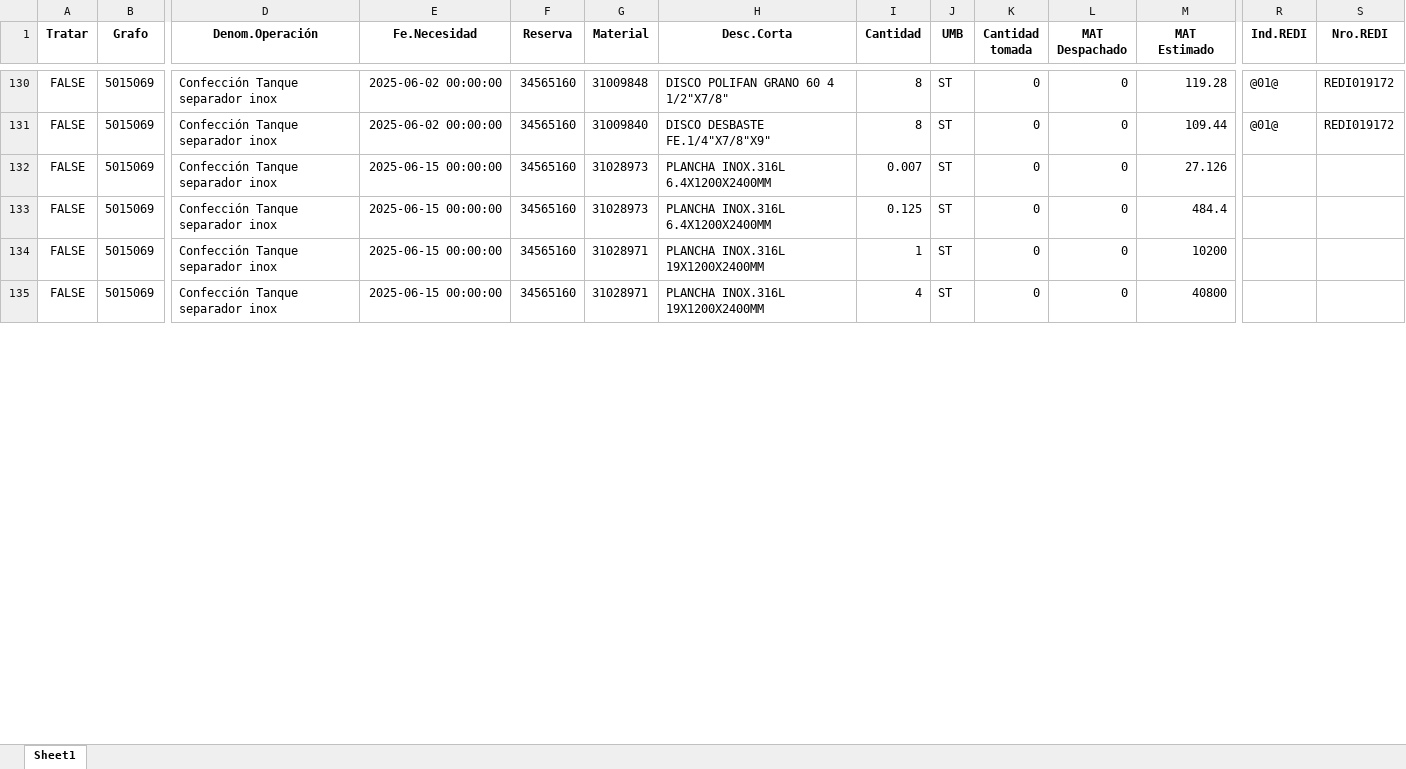
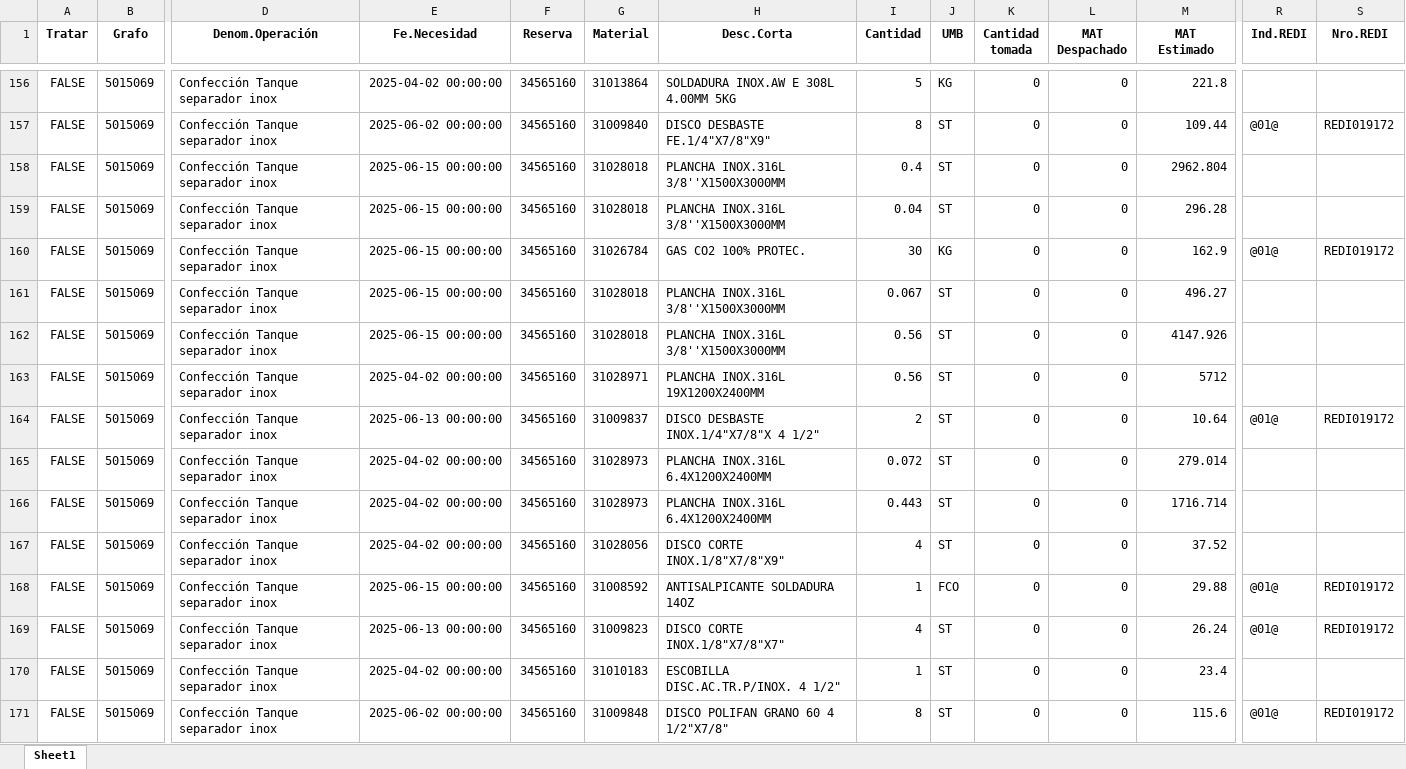
Before and after one commit to ProyectosAstillero/Astillero, an Excel workbook: 2025-2/REDI.xlsx, sheet Sheet1, drawn as a sheet; only a part is shown, gaps mark what is left out; values as stored, in another font and other column widths than the file's, no borders; addresses are those after the commit; rows hold the shown columns only; the diff covers the shown part only; the diff names each change by its address in the sheet, - before the commit and + after, or states it on an @@ line.

```diff
--- a/2025-2/REDI.xlsx (sheet Sheet1)
+++ b/2025-2/REDI.xlsx (sheet Sheet1)
-E156 (Fe.Necesidad): 2025-06-02 00:00:00
+E156 (Fe.Necesidad): 2025-04-02 00:00:00
-G156 (Material): 31009848
+G156 (Material): 31013864
-H156 (Desc.Corta): DISCO POLIFAN GRANO 60 4 1/2"X7/8"
+H156 (Desc.Corta): SOLDADURA INOX.AW E 308L 4.00MM 5KG
-I156 (Cantidad): 8
+I156 (Cantidad): 5
-J156 (UMB): ST
+J156 (UMB): KG
-M156 (MAT Estimado): 119.28
+M156 (MAT Estimado): 221.8
-R156 (Ind.REDI): @01@
+R156 (Ind.REDI): (empty)
-S156 (Nro.REDI): REDI019172
+S156 (Nro.REDI): (empty)
-G158:G159 (Material): 31028973
+G158:G159 (Material): 31028018
-H158:H159 (Desc.Corta): PLANCHA INOX.316L 6.4X1200X2400MM
+H158:H159 (Desc.Corta): PLANCHA INOX.316L 3/8''X1500X3000MM
-I158 (Cantidad): 0.007
+I158 (Cantidad): 0.4
-M158 (MAT Estimado): 27.126
+M158 (MAT Estimado): 2962.804
-I159 (Cantidad): 0.125
+I159 (Cantidad): 0.04
-M159 (MAT Estimado): 484.4
+M159 (MAT Estimado): 296.28
@@ row 141 moved to row 160: FALSE @@
+row 161: FALSE | 5015069 | Confección Tanque separador inox | 2025-06-15 00:00:00 | 34565160 | 31028018 | PLANCHA INOX.316L 3/8''X1500X3000MM | 0.067 | ST | 0 | 0 | 496.27
+row 162: FALSE | 5015069 | Confección Tanque separador inox | 2025-06-15 00:00:00 | 34565160 | 31028018 | PLANCHA INOX.316L 3/8''X1500X3000MM | 0.56 | ST | 0 | 0 | 4147.926
-E163 (Fe.Necesidad): 2025-06-15 00:00:00
+E163 (Fe.Necesidad): 2025-04-02 00:00:00
-I163 (Cantidad): 1
+I163 (Cantidad): 0.56
-M163 (MAT Estimado): 10200
+M163 (MAT Estimado): 5712
@@ row 123 moved to row 164: FALSE @@
+row 165: FALSE | 5015069 | Confección Tanque separador inox | 2025-04-02 00:00:00 | 34565160 | 31028973 | PLANCHA INOX.316L 6.4X1200X2400MM | 0.072 | ST | 0 | 0 | 279.014
+row 166: FALSE | 5015069 | Confección Tanque separador inox | 2025-04-02 00:00:00 | 34565160 | 31028973 | PLANCHA INOX.316L 6.4X1200X2400MM | 0.443 | ST | 0 | 0 | 1716.714
-E167 (Fe.Necesidad): 2025-06-15 00:00:00
+E167 (Fe.Necesidad): 2025-04-02 00:00:00
-G167 (Material): 31028971
+G167 (Material): 31028056
-H167 (Desc.Corta): PLANCHA INOX.316L 19X1200X2400MM
+H167 (Desc.Corta): DISCO CORTE INOX.1/8"X7/8"X9"
-M167 (MAT Estimado): 40800
+M167 (MAT Estimado): 37.52
+row 168: FALSE | 5015069 | Confección Tanque separador inox | 2025-06-15 00:00:00 | 34565160 | 31008592 | ANTISALPICANTE SOLDADURA 14OZ | 1 | FCO | 0 | 0 | 29.88 | @01@ | REDI019172
+row 169: FALSE | 5015069 | Confección Tanque separador inox | 2025-06-13 00:00:00 | 34565160 | 31009823 | DISCO CORTE INOX.1/8"X7/8"X7" | 4 | ST | 0 | 0 | 26.24 | @01@ | REDI019172
+row 170: FALSE | 5015069 | Confección Tanque separador inox | 2025-04-02 00:00:00 | 34565160 | 31010183 | ESCOBILLA DISC.AC.TR.P/INOX. 4 1/2" | 1 | ST | 0 | 0 | 23.4
+row 171: FALSE | 5015069 | Confección Tanque separador inox | 2025-06-02 00:00:00 | 34565160 | 31009848 | DISCO POLIFAN GRANO 60 4 1/2"X7/8" | 8 | ST | 0 | 0 | 115.6 | @01@ | REDI019172
```
Also changed, not shown: 36 added rows, 12 removed rows, 296 moved rows and 178 edited cells elsewhere in this sheet, 2025-2/UTI.xlsx.
